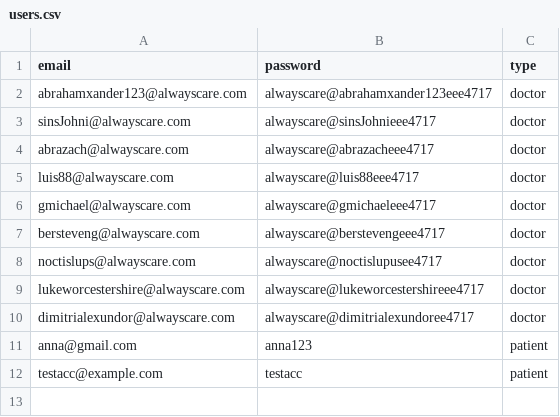
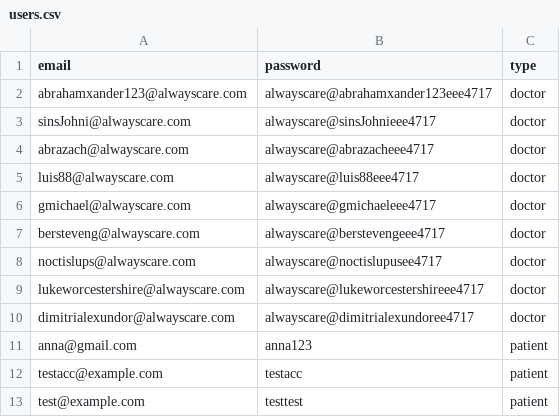
Before and after one commit to T-kON99/EE4717-Design-Project, a CSV file: data/users.csv, drawn as a sheet.

```diff
--- a/data/users.csv
+++ b/data/users.csv
@@ -12 +12,2 @@ anna@gmail.com,anna123,patient
 testacc@example.com,testacc,patient
+test@example.com,testtest,patient
```
Also changed, not shown: data/doctors.csv.
